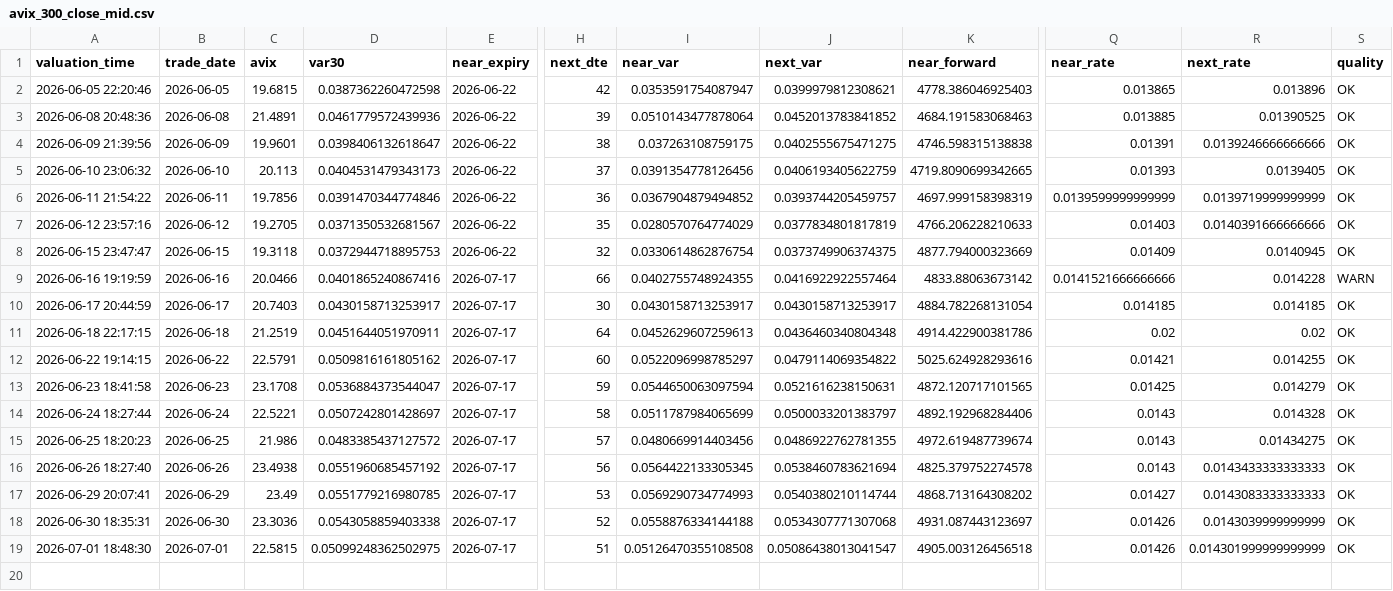
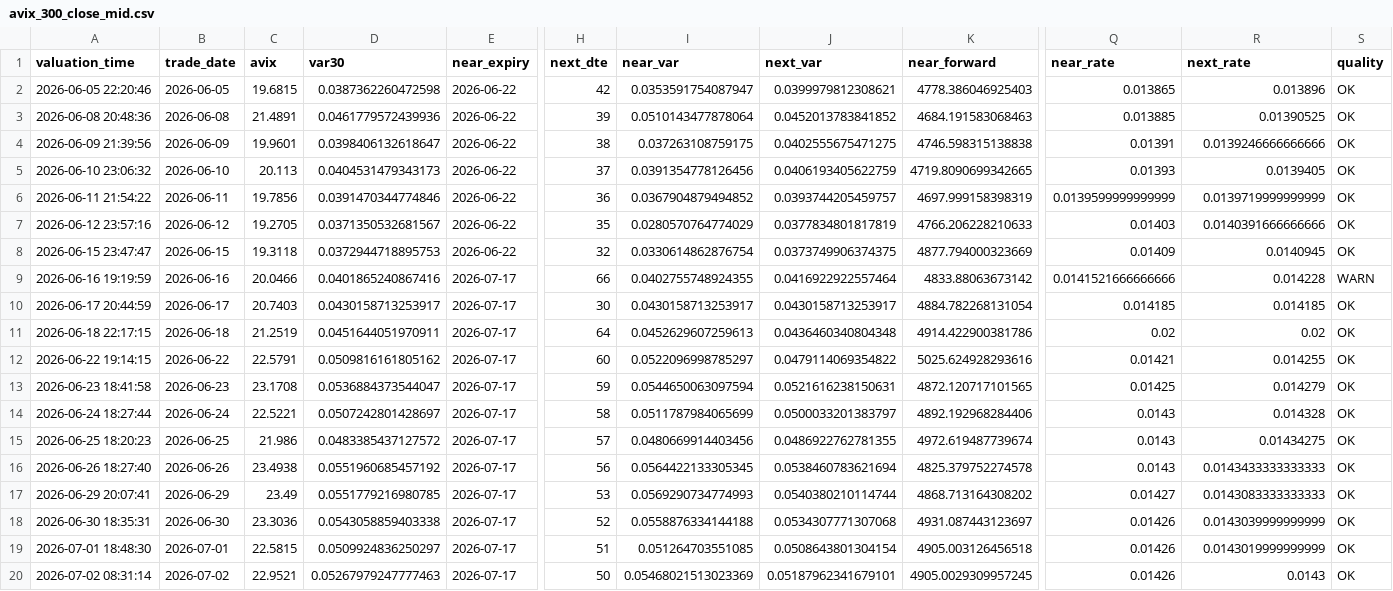
Before and after one commit to AmineSeRaFimmm/a-share-five-layer-pwa, a CSV file: data/avix_300_close_mid.csv, drawn as a sheet; only a part is shown, gaps mark what is left out; rows hold the shown columns only; the diff names each change by its address in the sheet, - before the commit and + after, or states it on an @@ line.

```diff
--- a/data/avix_300_close_mid.csv
+++ b/data/avix_300_close_mid.csv
-D19 (var30): 0.05099248362502975
+D19 (var30): 0.0509924836250297
-I19 (near_var): 0.05126470355108508
+I19 (near_var): 0.051264703551085
-J19 (next_var): 0.05086438013041547
+J19 (next_var): 0.0508643801304154
-R19 (next_rate): 0.014301999999999999
+R19 (next_rate): 0.0143019999999999
+row 20: 2026-07-02 08:31:14 | 2026-07-02 | 22.9521 | 0.05267979247777463 | 2026-07-17 | 50 | 0.05468021513023369 | 0.05187962341679101 | 4905.0029309957245 | 0.01426 | 0.0143 | OK
```
Also changed, not shown: data/avix/avix_history.csv, 2 other files.
